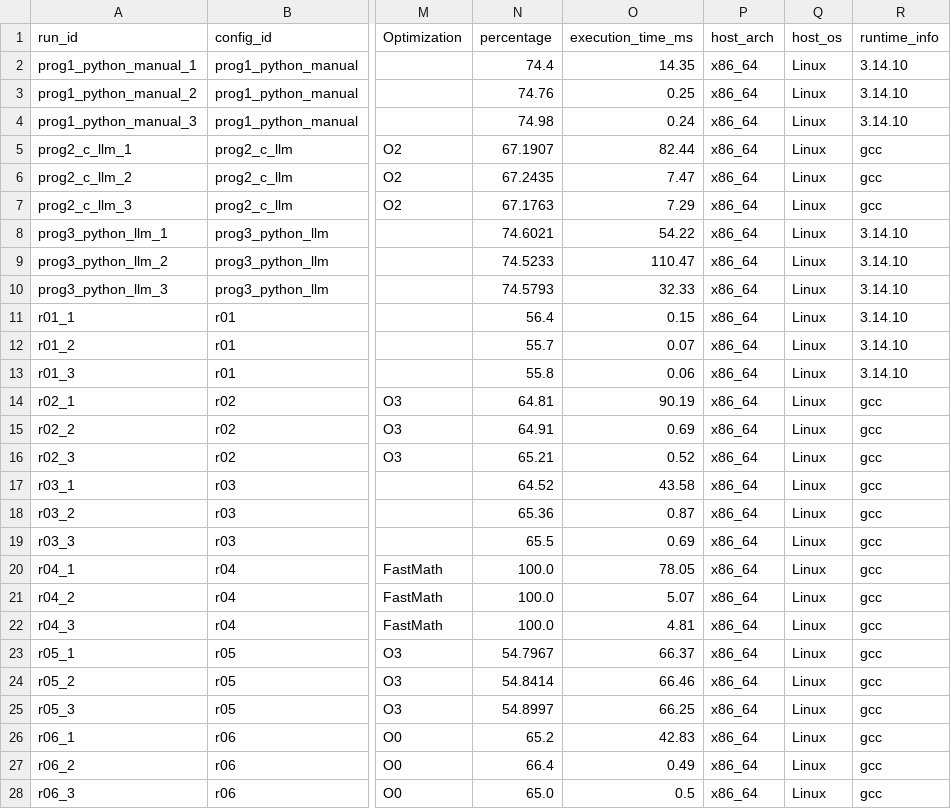
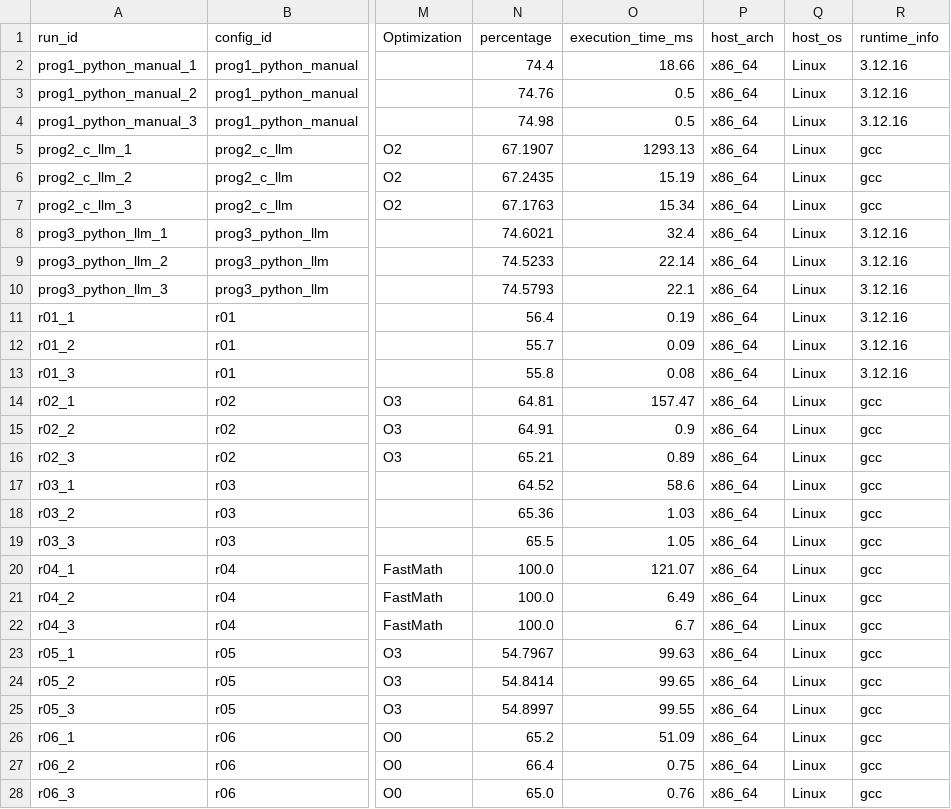
Before and after one commit to mathis-r/Reproductibilite, a CSV file: tp3/experiments/results.csv, drawn as a sheet; only a part is shown, gaps mark what is left out; the diff covers the shown part only; the diff names each change by its address in the sheet, - before the commit and + after, or states it on an @@ line.

```diff
--- a/tp3/experiments/results.csv
+++ b/tp3/experiments/results.csv
-O2 (execution_time_ms): 14.35
+O2 (execution_time_ms): 18.66
-R2:R4 (runtime_info): 3.14.10
+R2:R4 (runtime_info): 3.12.16
-O3 (execution_time_ms): 0.25
+O3 (execution_time_ms): 0.5
-O4 (execution_time_ms): 0.24
+O4 (execution_time_ms): 0.5
-O5 (execution_time_ms): 82.44
+O5 (execution_time_ms): 1293.13
-O6 (execution_time_ms): 7.47
+O6 (execution_time_ms): 15.19
-O7 (execution_time_ms): 7.29
+O7 (execution_time_ms): 15.34
-O8 (execution_time_ms): 54.22
+O8 (execution_time_ms): 32.4
-R8:R13 (runtime_info): 3.14.10
+R8:R13 (runtime_info): 3.12.16
-O9 (execution_time_ms): 110.47
+O9 (execution_time_ms): 22.14
-O10 (execution_time_ms): 32.33
+O10 (execution_time_ms): 22.1
-O11 (execution_time_ms): 0.15
+O11 (execution_time_ms): 0.19
-O12 (execution_time_ms): 0.07
+O12 (execution_time_ms): 0.09
-O13 (execution_time_ms): 0.06
+O13 (execution_time_ms): 0.08
-O14 (execution_time_ms): 90.19
+O14 (execution_time_ms): 157.47
-O15 (execution_time_ms): 0.69
+O15 (execution_time_ms): 0.9
-O16 (execution_time_ms): 0.52
+O16 (execution_time_ms): 0.89
-O17 (execution_time_ms): 43.58
+O17 (execution_time_ms): 58.6
-O18 (execution_time_ms): 0.87
+O18 (execution_time_ms): 1.03
-O19 (execution_time_ms): 0.69
+O19 (execution_time_ms): 1.05
-O20 (execution_time_ms): 78.05
+O20 (execution_time_ms): 121.07
-O21 (execution_time_ms): 5.07
+O21 (execution_time_ms): 6.49
-O22 (execution_time_ms): 4.81
+O22 (execution_time_ms): 6.7
-O23 (execution_time_ms): 66.37
+O23 (execution_time_ms): 99.63
-O24 (execution_time_ms): 66.46
+O24 (execution_time_ms): 99.65
-O25 (execution_time_ms): 66.25
+O25 (execution_time_ms): 99.55
-O26 (execution_time_ms): 42.83
+O26 (execution_time_ms): 51.09
-O27 (execution_time_ms): 0.49
+O27 (execution_time_ms): 0.75
-O28 (execution_time_ms): 0.5
+O28 (execution_time_ms): 0.76
```
Also changed, not shown: 93 edited cells elsewhere in this file.
